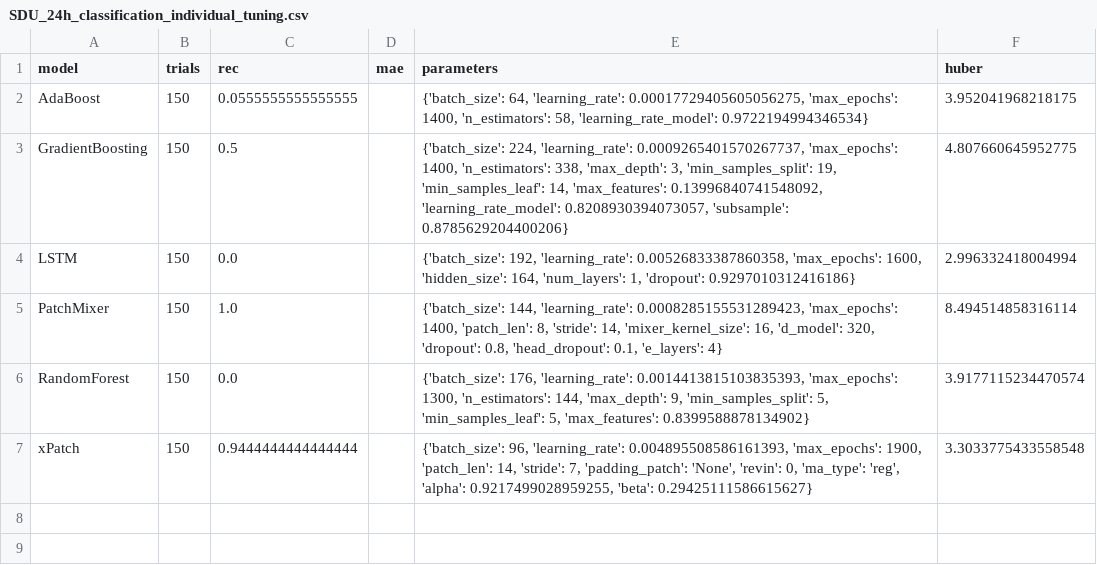
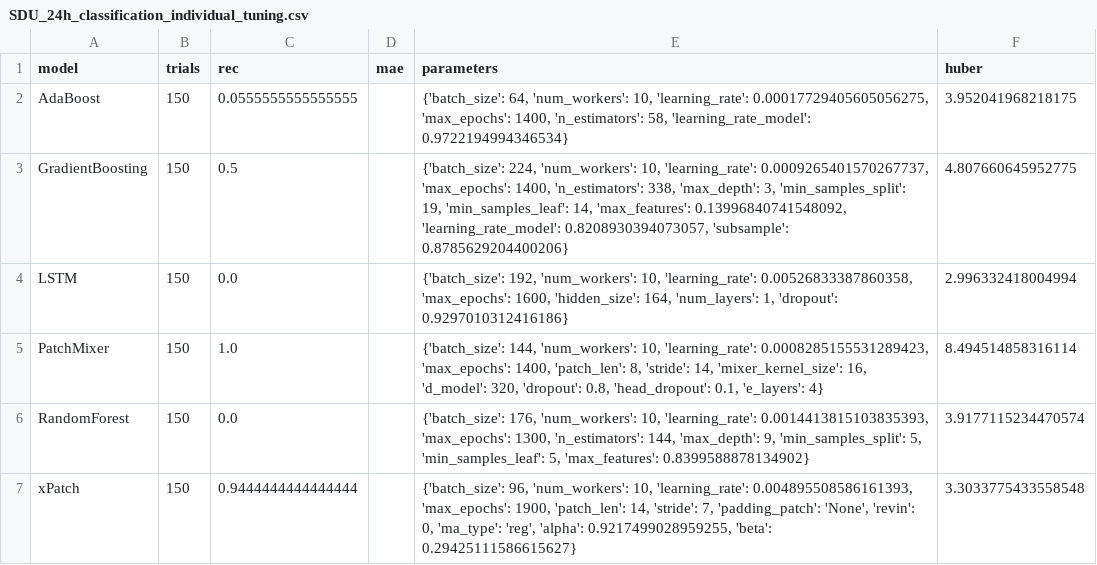
Before and after one commit to sebxGit/P10, a CSV file: Tunings/SDU_24h_classification_individual_tuning.csv, drawn as a sheet.

Commit message:
Update SDU_24h_classification_individual_tuning.csv

```diff
--- a/Tunings/SDU_24h_classification_individual_tuning.csv
+++ b/Tunings/SDU_24h_classification_individual_tuning.csv
@@ -1,7 +1,7 @@
 model,trials,rec,mae,parameters,huber
-AdaBoost,150,0.0555555555555555,,"{'batch_size': 64, 'learning_rate': 0.00017729405605056275, 'max_epochs': 1400, 'n_estimators': 58, 'learning_rate_model': 0.9722194994346534}",3.952041968218175
-GradientBoosting,150,0.5,,"{'batch_size': 224, 'learning_rate': 0.0009265401570267737, 'max_epochs': 1400, 'n_estimators': 338, 'max_depth': 3, 'min_samples_split': 19, 'min_samples_leaf': 14, 'max_features': 0.13996840741548092, 'learning_rate_model': 0.8208930394073057, 'subsample': 0.8785629204400206}",4.807660645952775
-LSTM,150,0.0,,"{'batch_size': 192, 'learning_rate': 0.00526833387860358, 'max_epochs': 1600, 'hidden_size': 164, 'num_layers': 1, 'dropout': 0.9297010312416186}",2.996332418004994
-PatchMixer,150,1.0,,"{'batch_size': 144, 'learning_rate': 0.0008285155531289423, 'max_epochs': 1400, 'patch_len': 8, 'stride': 14, 'mixer_kernel_size': 16, 'd_model': 320, 'dropout': 0.8, 'head_dropout': 0.1, 'e_layers': 4}",8.494514858316114
-RandomForest,150,0.0,,"{'batch_size': 176, 'learning_rate': 0.0014413815103835393, 'max_epochs': 1300, 'n_estimators': 144, 'max_depth': 9, 'min_samples_split': 5, 'min_samples_leaf': 5, 'max_features': 0.8399588878134902}",3.9177115234470574
-xPatch,150,0.9444444444444444,,"{'batch_size': 96, 'learning_rate': 0.004895508586161393, 'max_epochs': 1900, 'patch_len': 14, 'stride': 7, 'padding_patch': 'None', 'revin': 0, 'ma_type': 'reg', 'alpha': 0.9217499028959255, 'beta': 0.29425111586615627}",3.3033775433558548
+AdaBoost,150,0.0555555555555555,,"{'batch_size': 64, 'num_workers': 10, 'learning_rate': 0.00017729405605056275, 'max_epochs': 1400, 'n_estimators': 58, 'learning_rate_model': 0.9722194994346534}",3.952041968218175
+GradientBoosting,150,0.5,,"{'batch_size': 224, 'num_workers': 10, 'learning_rate': 0.0009265401570267737, 'max_epochs': 1400, 'n_estimators': 338, 'max_depth': 3, 'min_samples_split': 19, 'min_samples_leaf': 14, 'max_features': 0.13996840741548092, 'learning_rate_model': 0.8208930394073057, 'subsample': 0.8785629204400206}",4.807660645952775
+LSTM,150,0.0,,"{'batch_size': 192, 'num_workers': 10, 'learning_rate': 0.00526833387860358, 'max_epochs': 1600, 'hidden_size': 164, 'num_layers': 1, 'dropout': 0.9297010312416186}",2.996332418004994
+PatchMixer,150,1.0,,"{'batch_size': 144, 'num_workers': 10, 'learning_rate': 0.0008285155531289423, 'max_epochs': 1400, 'patch_len': 8, 'stride': 14, 'mixer_kernel_size': 16, 'd_model': 320, 'dropout': 0.8, 'head_dropout': 0.1, 'e_layers': 4}",8.494514858316114
+RandomForest,150,0.0,,"{'batch_size': 176, 'num_workers': 10, 'learning_rate': 0.0014413815103835393, 'max_epochs': 1300, 'n_estimators': 144, 'max_depth': 9, 'min_samples_split': 5, 'min_samples_leaf': 5, 'max_features': 0.8399588878134902}",3.9177115234470574
+xPatch,150,0.9444444444444444,,"{'batch_size': 96, 'num_workers': 10, 'learning_rate': 0.004895508586161393, 'max_epochs': 1900, 'patch_len': 14, 'stride': 7, 'padding_patch': 'None', 'revin': 0, 'ma_type': 'reg', 'alpha': 0.9217499028959255, 'beta': 0.29425111586615627}",3.3033775433558548
```
